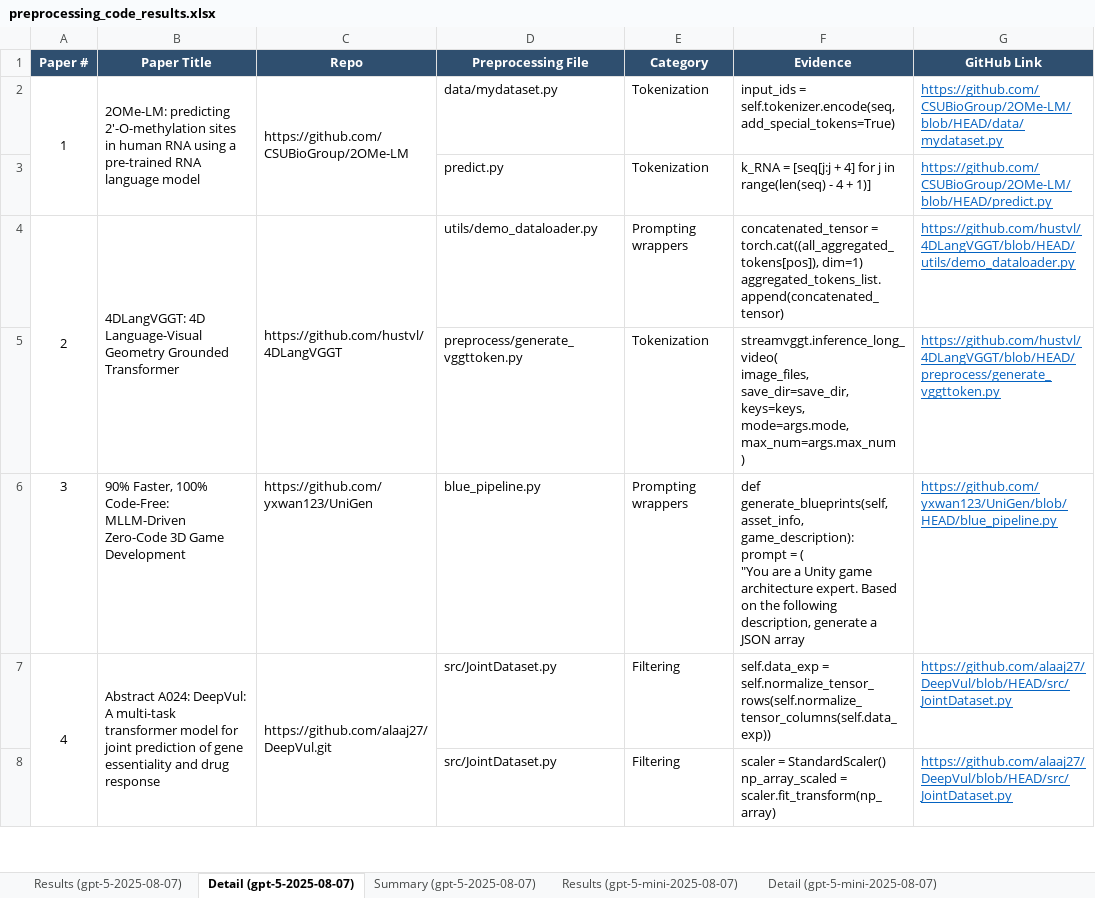
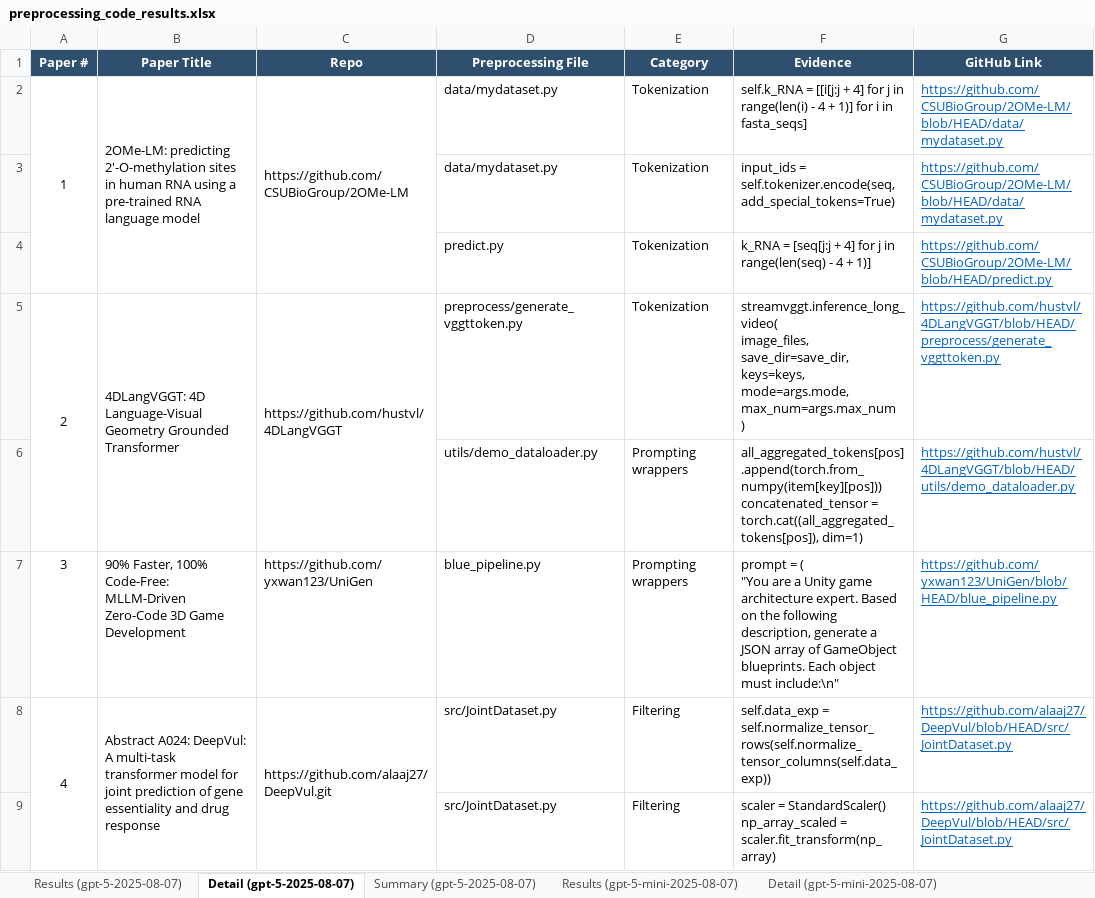
Before and after one commit to AminDaryan/Scrape-GitHub, an Excel workbook: requirement_checks/5.1.code_availability/5.1.3.pre-processing_&_pipeline_code/results/preprocessing_code_results.xlsx, sheet Detail (gpt-5-2025-08-07), drawn as a sheet; only a part is shown; values as stored, in another font and other column widths than the file's, no borders; removed rows and columns are numbered as before the commit, all else as after; ↵ is a line break in a cell; the diff covers the shown part only; the diff names each change by its address in the sheet, - before the commit and + after, or states it on an @@ line.

```diff
--- a/requirement_checks/5.1.code_availability/5.1.3.pre-processing_&_pipeline_code/results/preprocessing_code_results.xlsx (sheet Detail (gpt-5-2025-08-07))
+++ b/requirement_checks/5.1.code_availability/5.1.3.pre-processing_&_pipeline_code/results/preprocessing_code_results.xlsx (sheet Detail (gpt-5-2025-08-07))
-F2 (Evidence): input_ids = self.tokenizer.encode(seq, add_special_tokens=True)
+F2 (Evidence): self.k_RNA = [[i[j:j + 4] for j in range(len(i) - 4 + 1)] for i in fasta_seqs]
+row 3:  |  |  | data/mydataset.py | Tokenization | input_ids = self.tokenizer.encode(seq, add_special_tokens=True) | https://github.com/CSUBioGroup/2OMe-LM/blob/HEAD/data/mydataset.py
-D5 (Preprocessing File): utils/demo_dataloader.py
+D5 (Preprocessing File): preprocess/generate_vggttoken.py
-E5 (Category): Prompting wrappers
+E5 (Category): Tokenization
-F5 (Evidence): concatenated_tensor = torch.cat((all_aggregated_tokens[pos]), dim=1) ↵ aggregated_tokens_list.append(concatenated_tensor)
+F5 (Evidence): streamvggt.inference_long_video( ↵ image_files, ↵ save_dir=save_dir, ↵ keys=keys, ↵ mode=args.mode, ↵ max_num=args.max_num ↵ )
-G5 (GitHub Link): https://github.com/hustvl/4DLangVGGT/blob/HEAD/utils/demo_dataloader.py
+G5 (GitHub Link): https://github.com/hustvl/4DLangVGGT/blob/HEAD/preprocess/generate_vggttoken.py
-row 5:  |  |  | preprocess/generate_vggttoken.py | Tokenization | streamvggt.inference_long_video( ↵ image_files, ↵ save_dir=save_dir, ↵ keys=keys, ↵ mode=args.mode, ↵ max_num=args.max_num ↵ ) | https://github.com/hustvl/4DLangVGGT/blob/HEAD/preprocess/generate_vggttoken.py
+row 6:  |  |  | utils/demo_dataloader.py | Prompting wrappers | all_aggregated_tokens[pos].append(torch.from_numpy(item[key][pos])) ↵ concatenated_tensor = torch.cat((all_aggregated_tokens[pos]), dim=1) | https://github.com/hustvl/4DLangVGGT/blob/HEAD/utils/demo_dataloader.py
-F7 (Evidence): def generate_blueprints(self, asset_info, game_description): ↵ prompt = ( ↵ "You are a Unity game architecture expert. Based on the following description, generate a JSON array
+F7 (Evidence): prompt = ( ↵ "You are a Unity game architecture expert. Based on the following description, generate a JSON array of GameObject blueprints. Each object must include:\n"
```
Also changed, not shown: 6 added rows, 3 removed rows, 1 moved row and 34 edited cells elsewhere in this sheet, sheet Detail (gpt-5-mini-2025-08-07), sheet Detail (gpt-5-nano-2025-08-07), sheet Results (gpt-5-mini-2025-08-07), sheet Results (gpt-5-nano-2025-08-07), sheet Results (gpt-5-2025-08-07), sheet Model Comparison, 3 more sheets, requirement_checks/5.1.code_availability/5.1.4.code_documentation_quality/check_github_repo_installation_instructions/results/installation_instructions_results.xlsx, 8 other files.
